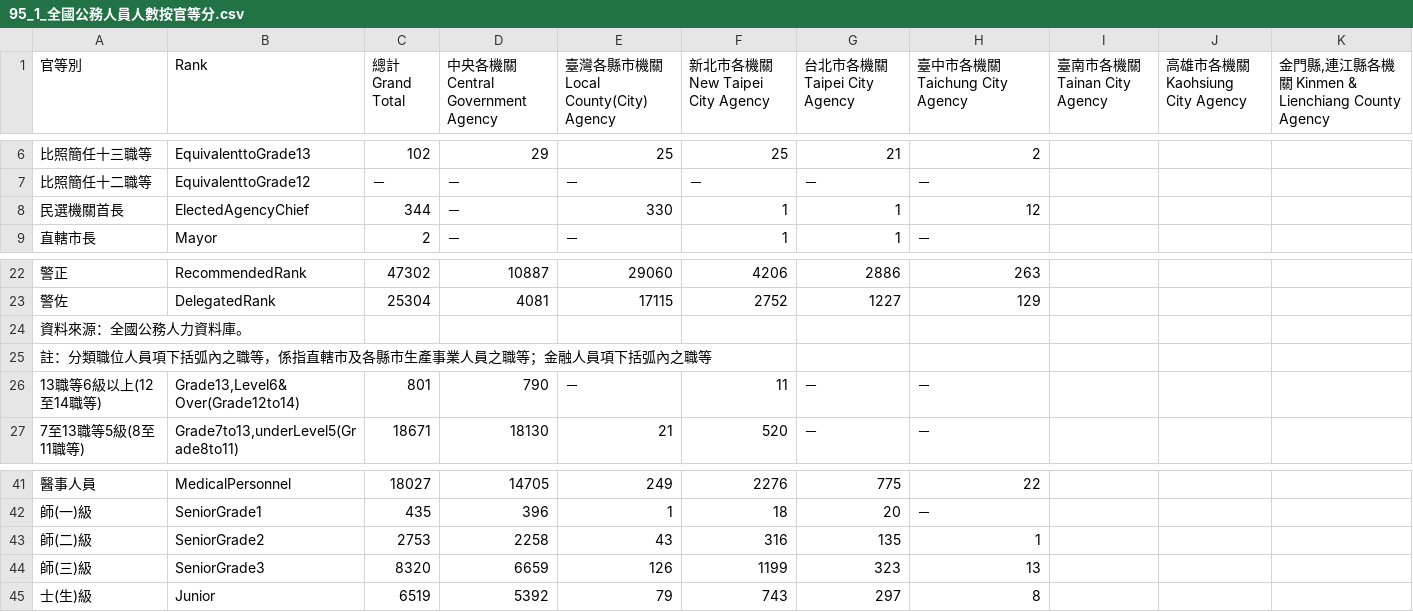
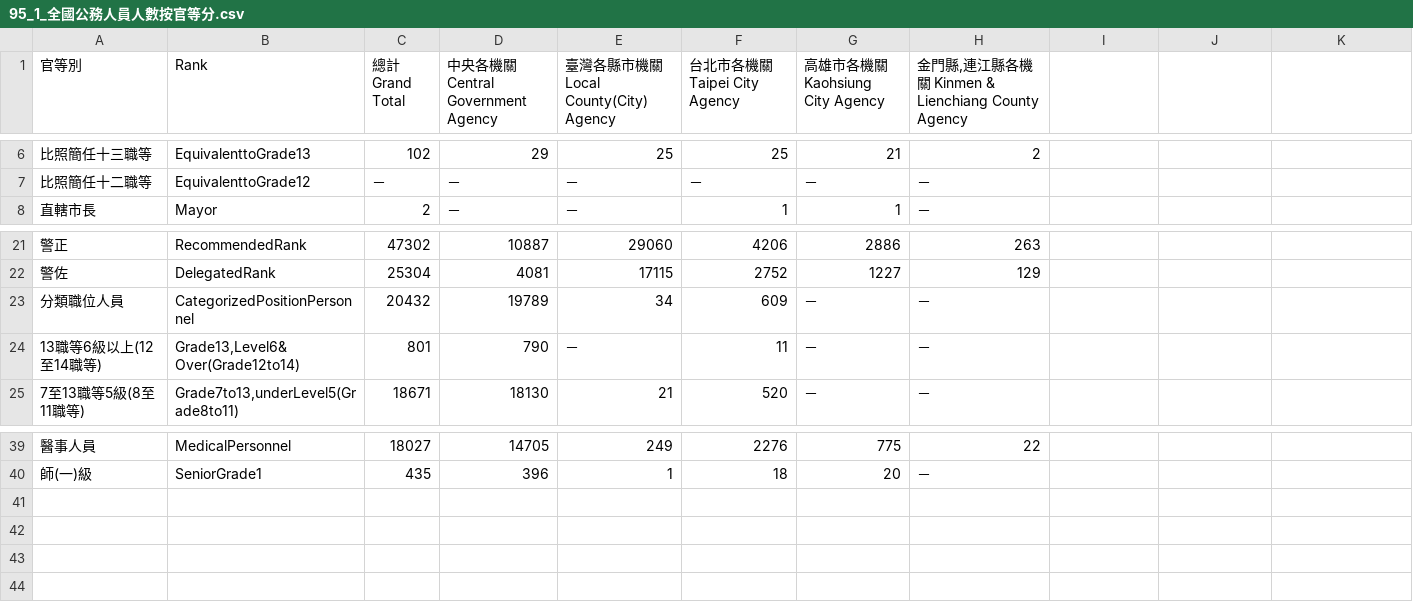
Before and after one commit to g0v-data/mocs, a CSV file: civil-servants/95/95_1_全國公務人員人數按官等分.csv, drawn as a sheet; only a part is shown, gaps mark what is left out; removed rows and columns are numbered as before the commit, all else as after; the diff names each change by its address in the sheet, - before the commit and + after, or states it on an @@ line.

```diff
--- a/civil-servants/95/95_1_全國公務人員人數按官等分.csv
+++ b/civil-servants/95/95_1_全國公務人員人數按官等分.csv
-F1: 新北市各機關 New Taipei City Agency
+F1: 台北市各機關 Taipei City Agency
-G1: 台北市各機關 Taipei City Agency
+G1: 高雄市各機關 Kaohsiung City Agency
-H1: 臺中市各機關 Taichung City Agency
+H1: 金門縣,連江縣各機關 Kinmen & Lienchiang County Agency
-I1: 臺南市各機關 Tainan City Agency
+I1: (empty)
-J1: 高雄市各機關 Kaohsiung City Agency
+J1: (empty)
-K1: 金門縣,連江縣各機關 Kinmen & Lienchiang County Agency
+K1: (empty)
-row 8: 民選機關首長 | ElectedAgencyChief | 344 | － | 330 | 1 | 1 | 12
-row 24: 資料來源：全國公務人力資料庫。
-row 25: 註：分類職位人員項下括弧內之職等，係指直轄市及各縣市生產事業人員之職等；金融人員項下括弧內之職等
+row 23: 分類職位人員 | CategorizedPositionPersonnel | 20432 | 19789 | 34 | 609 | － | －
-row 43: 師(二)級 | SeniorGrade2 | 2753 | 2258 | 43 | 316 | 135 | 1
-row 44: 師(三)級 | SeniorGrade3 | 8320 | 6659 | 126 | 1199 | 323 | 13
-row 45: 士(生)級 | Junior | 6519 | 5392 | 79 | 743 | 297 | 8
```
Also changed, not shown: civil-servants/100/100_1_全國公務人員人數按官等分.csv, civil-servants/96/96_1_全國公務人員人數按官等分.csv, 3 other files.
